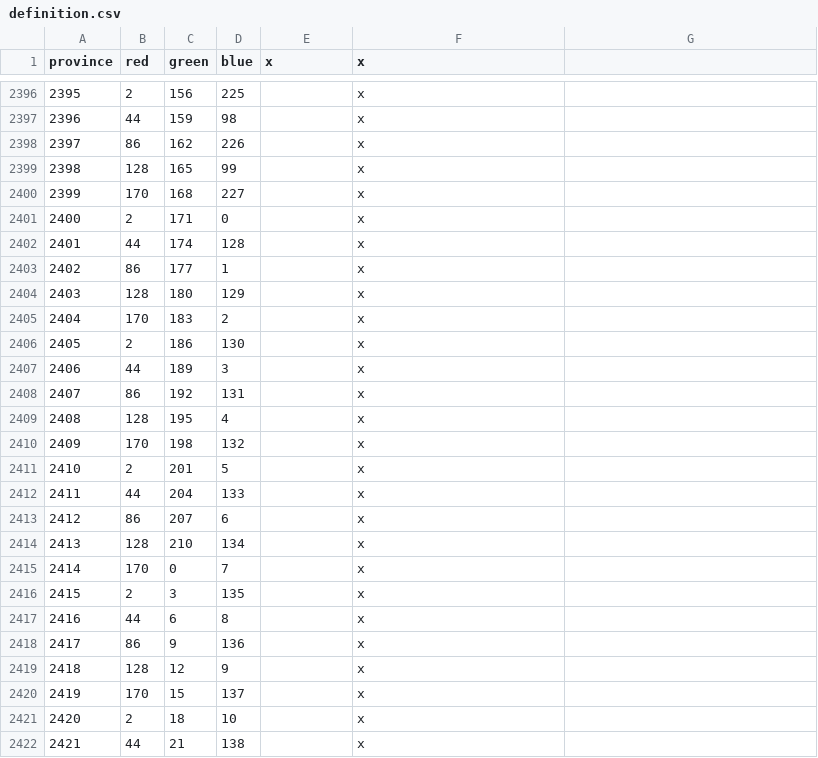
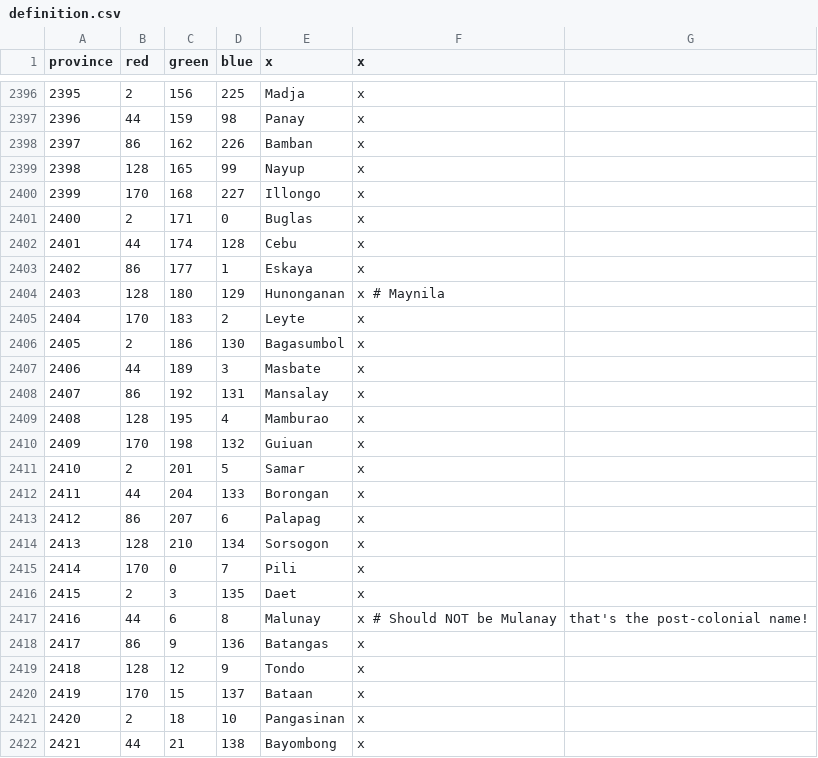
Before and after one commit to MechaShadowV2/Tianxia, a CSV file: Tianxia map update/map/definition.csv, drawn as a sheet; only a part is shown, gaps mark what is left out; the diff covers the shown part only.

```diff
--- a/Tianxia map update/map/definition.csv
+++ b/Tianxia map update/map/definition.csv
@@ -2396,27 +2396,27 @@ province;red;green;blue;x;x
-2395;2;156;225;;x
-2396;44;159;98;;x
-2397;86;162;226;;x
-2398;128;165;99;;x
-2399;170;168;227;;x
-2400;2;171;0;;x
-2401;44;174;128;;x
-2402;86;177;1;;x
-2403;128;180;129;;x
-2404;170;183;2;;x
-2405;2;186;130;;x
-2406;44;189;3;;x
-2407;86;192;131;;x
-2408;128;195;4;;x
-2409;170;198;132;;x
-2410;2;201;5;;x
-2411;44;204;133;;x
-2412;86;207;6;;x
-2413;128;210;134;;x
-2414;170;0;7;;x
-2415;2;3;135;;x
-2416;44;6;8;;x
-2417;86;9;136;;x
-2418;128;12;9;;x
-2419;170;15;137;;x
-2420;2;18;10;;x
-2421;44;21;138;;x
+2395;2;156;225;Madja;x
+2396;44;159;98;Panay;x
+2397;86;162;226;Bamban;x
+2398;128;165;99;Nayup;x
+2399;170;168;227;Illongo;x
+2400;2;171;0;Buglas;x
+2401;44;174;128;Cebu;x
+2402;86;177;1;Eskaya;x
+2403;128;180;129;Hunonganan;x # Maynila
+2404;170;183;2;Leyte;x
+2405;2;186;130;Bagasumbol;x
+2406;44;189;3;Masbate;x
+2407;86;192;131;Mansalay;x
+2408;128;195;4;Mamburao;x
+2409;170;198;132;Guiuan;x
+2410;2;201;5;Samar;x
+2411;44;204;133;Borongan;x
+2412;86;207;6;Palapag;x
+2413;128;210;134;Sorsogon;x
+2414;170;0;7;Pili;x
+2415;2;3;135;Daet;x
+2416;44;6;8;Malunay;x # Should NOT be Mulanay; that's the post-colonial name!
+2417;86;9;136;Batangas;x
+2418;128;12;9;Tondo;x
+2419;170;15;137;Bataan;x
+2420;2;18;10;Pangasinan;x
+2421;44;21;138;Bayombong;x
```
Also changed, not shown: 62 edited cells elsewhere in this file, Tianxia map update/localisation/tianxia_provinces.csv, 3 other files.
